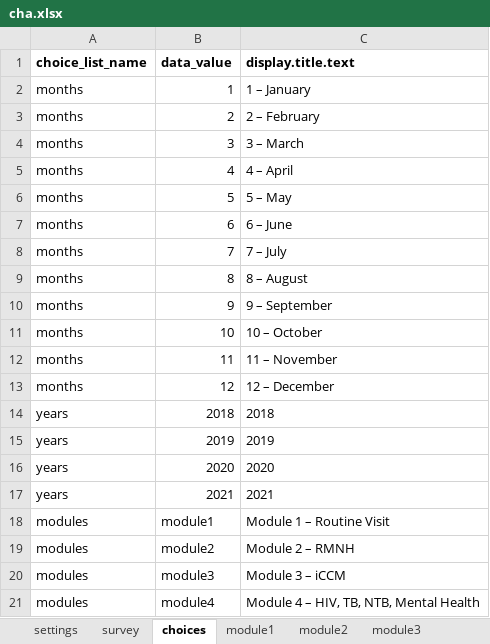
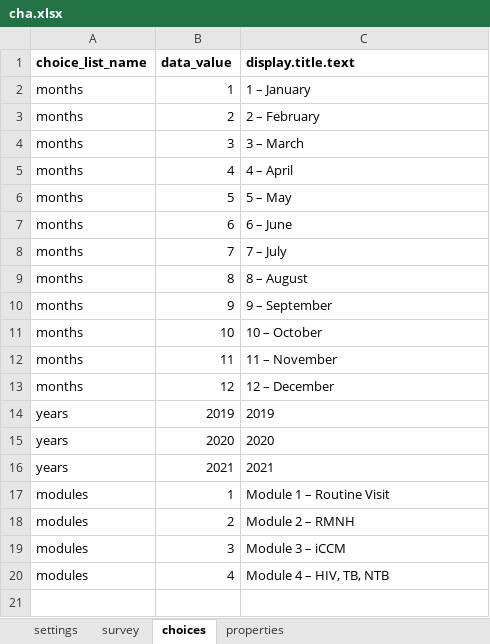
Before and after one commit to Last-Mile-Health/ODK-Collect2, an Excel workbook: app-designer/app/config/tables/cha/forms/cha/cha.xlsx, sheet choices, drawn as a sheet; values as stored, in another font and other column widths than the file's, no borders; removed rows and columns are numbered as before the commit, all else as after; the diff names each change by its address in the sheet, - before the commit and + after, or states it on an @@ line.

```diff
--- a/app-designer/app/config/tables/cha/forms/cha/cha.xlsx (sheet choices)
+++ b/app-designer/app/config/tables/cha/forms/cha/cha.xlsx (sheet choices)
-sheet tab: module1
-sheet tab: module2
-sheet tab: module3
-row 14: years | 2018 | 2018
-B17 (data_value): module1
+B17 (data_value): 1
-B18 (data_value): module2
+B18 (data_value): 2
-B19 (data_value): module3
+B19 (data_value): 3
-row 21: modules | module4 | Module 4 – HIV, TB, NTB, Mental Health
+row 20: modules | 4 | Module 4 – HIV, TB, NTB
```
Also changed, not shown: sheet survey, sheet settings, other sheet tabs, 7 other files.
